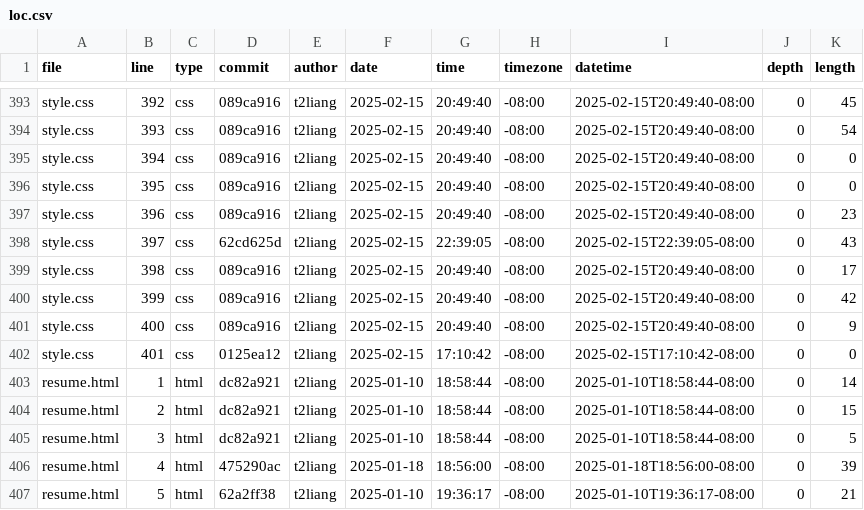
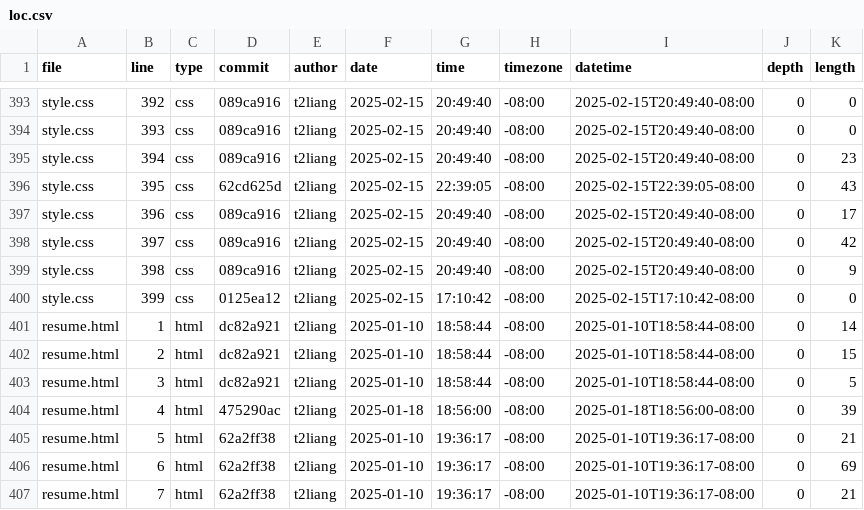
Before and after one commit to t2liang/portfolio, a CSV file: meta/loc.csv, drawn as a sheet; only a part is shown, gaps mark what is left out; the shorter side is filled out with more unchanged rows; the diff covers the shown part only; the diff names each change by its address in the sheet, - before the commit and + after, or states it on an @@ line.

```diff
--- a/meta/loc.csv
+++ b/meta/loc.csv
-K393 (length): 45
+K393 (length): 0
-K394 (length): 54
+K394 (length): 0
-K395 (length): 0
+K395 (length): 23
-D396 (commit): 089ca916
+D396 (commit): 62cd625d
-G396 (time): 20:49:40
+G396 (time): 22:39:05
-I396 (datetime): 2025-02-15T20:49:40-08:00
+I396 (datetime): 2025-02-15T22:39:05-08:00
-K396 (length): 0
+K396 (length): 43
-K397 (length): 23
+K397 (length): 17
-D398 (commit): 62cd625d
+D398 (commit): 089ca916
-G398 (time): 22:39:05
+G398 (time): 20:49:40
-I398 (datetime): 2025-02-15T22:39:05-08:00
+I398 (datetime): 2025-02-15T20:49:40-08:00
-K398 (length): 43
+K398 (length): 42
-K399 (length): 17
+K399 (length): 9
-D400 (commit): 089ca916
+D400 (commit): 0125ea12
-G400 (time): 20:49:40
+G400 (time): 17:10:42
-I400 (datetime): 2025-02-15T20:49:40-08:00
+I400 (datetime): 2025-02-15T17:10:42-08:00
-K400 (length): 42
+K400 (length): 0
-row 401: style.css | 400 | css | 089ca916 | t2liang | 2025-02-15 | 20:49:40 | -08:00 | 2025-02-15T20:49:40-08:00 | 0 | 9
-row 402: style.css | 401 | css | 0125ea12 | t2liang | 2025-02-15 | 17:10:42 | -08:00 | 2025-02-15T17:10:42-08:00 | 0 | 0
```
Also changed, not shown: 73 edited cells elsewhere in this file.
